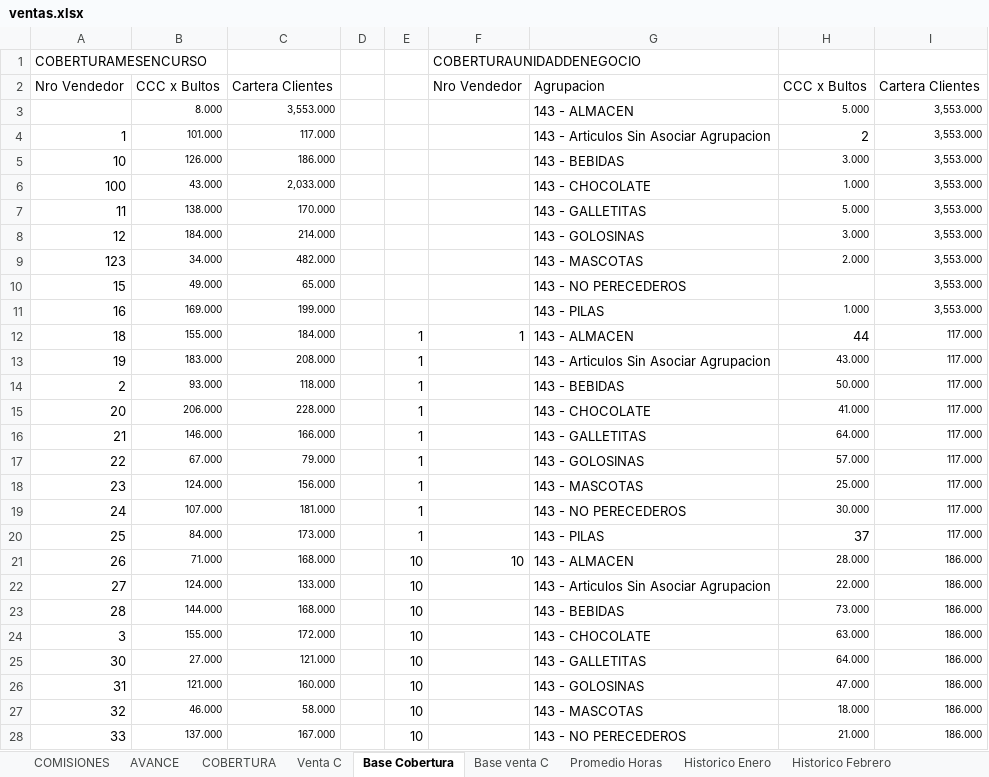
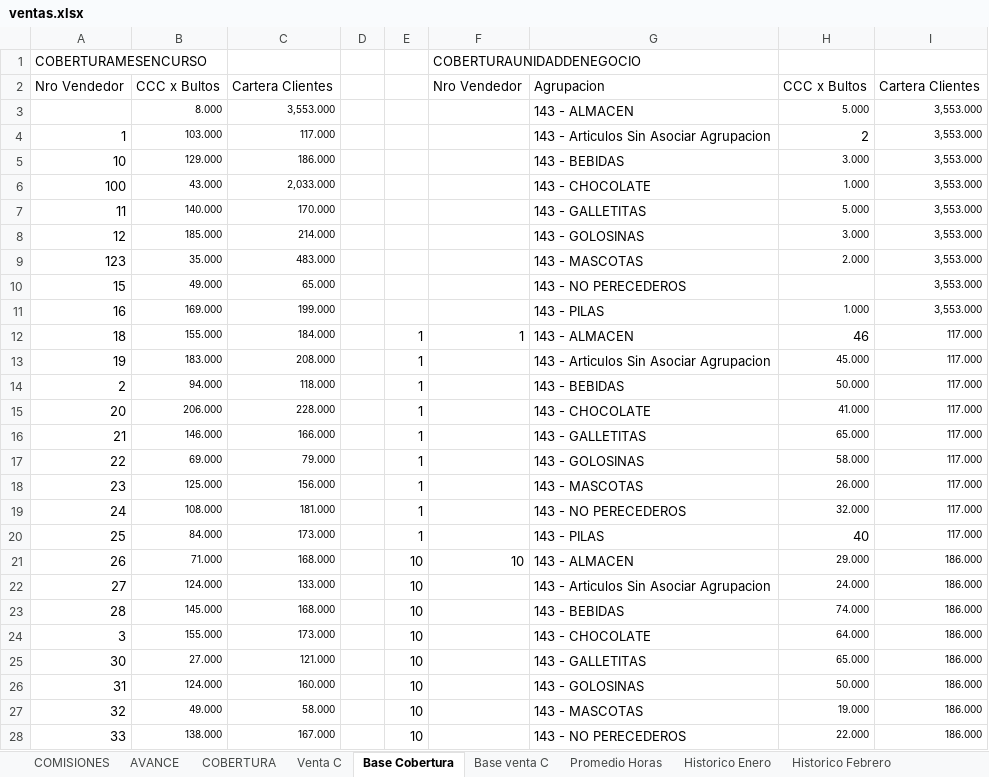
Before and after one commit to cesartrix/Avanve-ventas, an Excel workbook: data/ventas.xlsx, sheet Base Cobertura, drawn as a sheet; only a part is shown; values as stored, in another font and other column widths than the file's, no borders; the diff covers the shown part only; the diff names each change by its address in the sheet, - before the commit and + after, or states it on an @@ line.

```diff
--- a/data/ventas.xlsx (sheet Base Cobertura)
+++ b/data/ventas.xlsx (sheet Base Cobertura)
-B4: 101.000
+B4: 103.000
-B5: 126.000
+B5: 129.000
-B7: 138.000
+B7: 140.000
-B8: 184.000
+B8: 185.000
-B9: 34.000
+B9: 35.000
-C9: 482.000
+C9: 483.000
-H12: 44
+H12: 46
-H13: 43.000
+H13: 45.000
-B14: 93.000
+B14: 94.000
-H16: 64.000
+H16: 65.000
-B17: 67.000
+B17: 69.000
-H17: 57.000
+H17: 58.000
-B18: 124.000
+B18: 125.000
-H18: 25.000
+H18: 26.000
-B19: 107.000
+B19: 108.000
-H19: 30.000
+H19: 32.000
-H20: 37
+H20: 40
-H21: 28.000
+H21: 29.000
-H22: 22.000
+H22: 24.000
-B23: 144.000
+B23: 145.000
-H23: 73.000
+H23: 74.000
-C24: 172.000
+C24: 173.000
-H24: 63.000
+H24: 64.000
-H25: 64.000
+H25: 65.000
-B26: 121.000
+B26: 124.000
-H26: 47.000
+H26: 50.000
-B27: 46.000
+B27: 49.000
-H27: 18.000
+H27: 19.000
-B28: 137.000
+B28: 138.000
-H28: 21.000
+H28: 22.000
```
Also changed, not shown: 235 edited cells elsewhere in this sheet, sheet AVANCE, sheet COMISIONES, sheet COBERTURA, sheet Promedio Horas, hidden cells.
